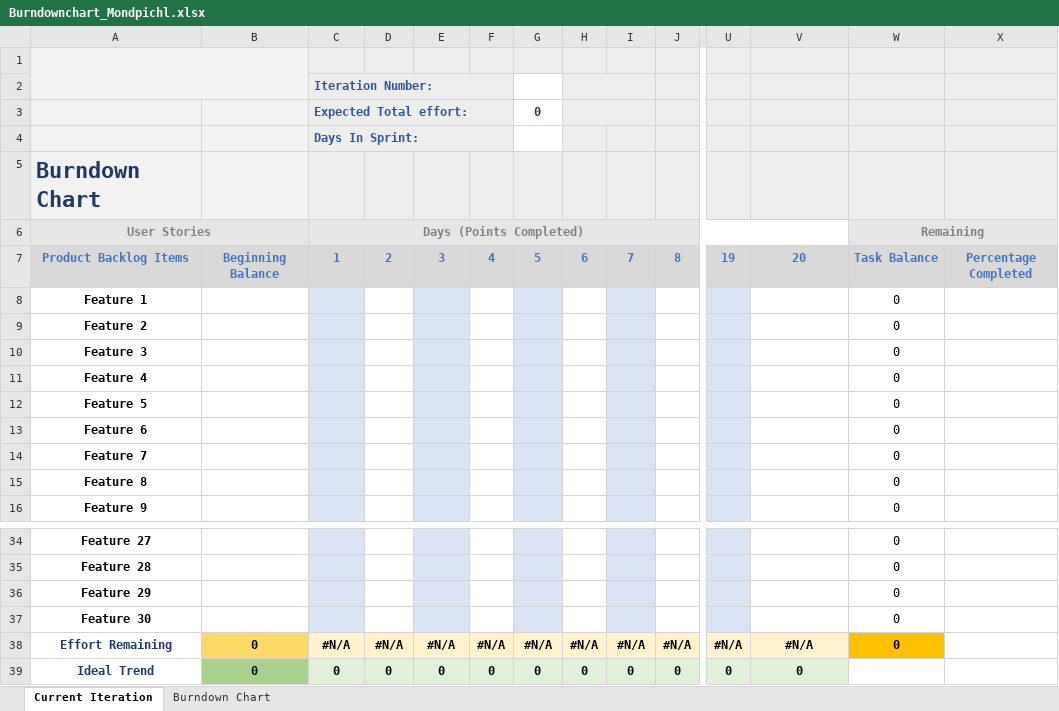
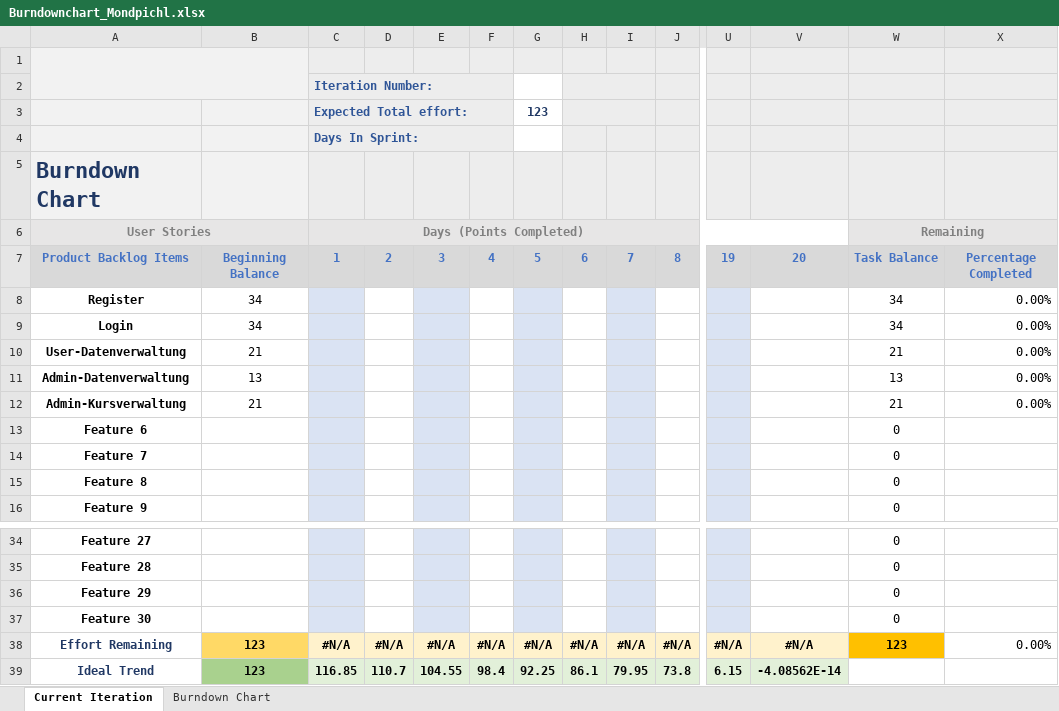
Before and after one commit to AlexanderReiter/Ferienspa-, an Excel workbook: Burndownchart_Mondpichl.xlsx, sheet Current Iteration, drawn as a sheet; only a part is shown, gaps mark what is left out; values as stored, in another font and other column widths than the file's, no borders; charts and pictures and conditional formats not drawn; removed rows and columns are numbered as before the commit, all else as after; rows hold the shown columns only; the diff names each change by its address in the sheet, - before the commit and + after, or states it on an @@ line.

Commit message:
Burdownchart

```diff
--- a/Burndownchart_Mondpichl.xlsx (sheet Current Iteration)
+++ b/Burndownchart_Mondpichl.xlsx (sheet Current Iteration)
-G3: 0
+G3: 123
-row 8: Feature 1 |  |  |  |  |  |  |  |  |  |  |  | 0
-row 9: Feature 2 |  |  |  |  |  |  |  |  |  |  |  | 0
-row 10: Feature 3 |  |  |  |  |  |  |  |  |  |  |  | 0
-row 11: Feature 4 |  |  |  |  |  |  |  |  |  |  |  | 0
-row 12: Feature 5 |  |  |  |  |  |  |  |  |  |  |  | 0
+row 8: Register | 34 |  |  |  |  |  |  |  |  |  |  | 34 | 0.00%
+row 9: Login | 34 |  |  |  |  |  |  |  |  |  |  | 34 | 0.00%
+row 10: User-Datenverwaltung | 21 |  |  |  |  |  |  |  |  |  |  | 21 | 0.00%
+row 11: Admin-Datenverwaltung | 13 |  |  |  |  |  |  |  |  |  |  | 13 | 0.00%
+row 12: Admin-Kursverwaltung | 21 |  |  |  |  |  |  |  |  |  |  | 21 | 0.00%
-B38: 0
+B38: 123
-W38: 0
+W38: 123
-X38: (empty)
+X38: 0.00%
-row 39: Ideal Trend | 0 | 0 | 0 | 0 | 0 | 0 | 0 | 0 | 0 | 0 | 0
+row 39: Ideal Trend | 123 | 116.85 | 110.7 | 104.55 | 98.4 | 92.25 | 86.1 | 79.95 | 73.8 | 6.15 | -4.08562E-14
```
Also changed, not shown: charts or pictures.
